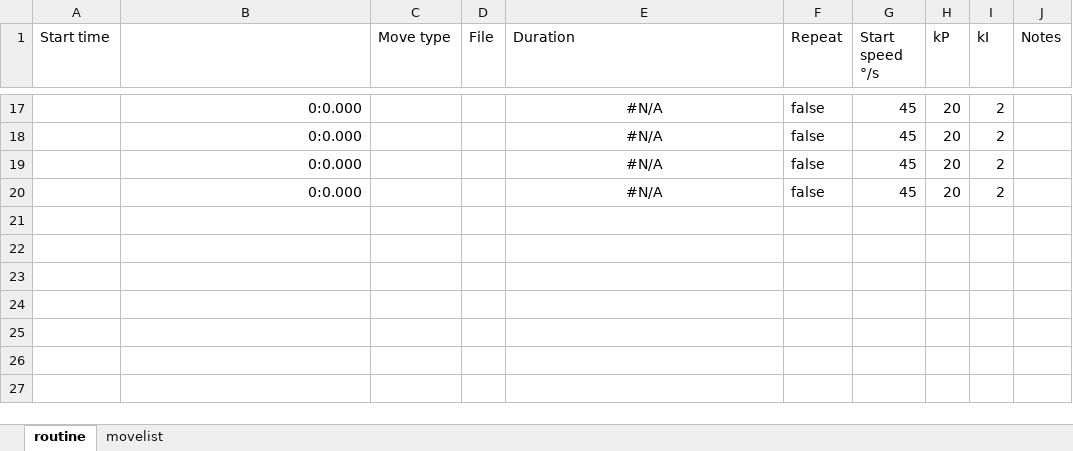
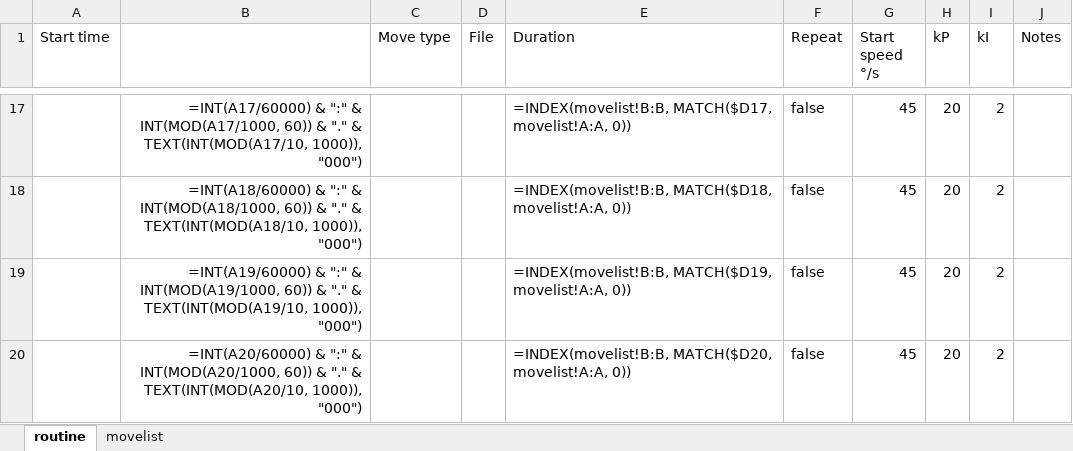
Before and after one commit to hapiel/Acrobot, an Excel workbook: choreography/routines/template.xlsx, sheet routine, drawn as a sheet; only a part is shown, gaps mark what is left out; values as stored, in another font and other column widths than the file's, no borders; formulas without a stored value are shown as written; conditional formats not drawn; the diff covers the shown part only; the diff names each change by its address in the sheet, - before the commit and + after, or states it on an @@ line.

```diff
--- a/choreography/routines/template.xlsx (sheet routine)
+++ b/choreography/routines/template.xlsx (sheet routine)
-B17: 0:0.000
+B17: =INT(A17/60000) & ":" & INT(MOD(A17/1000, 60)) & "." & TEXT(INT(MOD(A17/10, 1000)), "000")
-E17:E20 alignment: center
+E17:E20 alignment: left
-E17 (Duration): #N/A
+E17 (Duration): =INDEX(movelist!B:B, MATCH($D17, movelist!A:A, 0))
-B18: 0:0.000
+B18: =INT(A18/60000) & ":" & INT(MOD(A18/1000, 60)) & "." & TEXT(INT(MOD(A18/10, 1000)), "000")
-E18 (Duration): #N/A
+E18 (Duration): =INDEX(movelist!B:B, MATCH($D18, movelist!A:A, 0))
-B19: 0:0.000
+B19: =INT(A19/60000) & ":" & INT(MOD(A19/1000, 60)) & "." & TEXT(INT(MOD(A19/10, 1000)), "000")
-E19 (Duration): #N/A
+E19 (Duration): =INDEX(movelist!B:B, MATCH($D19, movelist!A:A, 0))
-B20: 0:0.000
+B20: =INT(A20/60000) & ":" & INT(MOD(A20/1000, 60)) & "." & TEXT(INT(MOD(A20/10, 1000)), "000")
-E20 (Duration): #N/A
+E20 (Duration): =INDEX(movelist!B:B, MATCH($D20, movelist!A:A, 0))
```
Also changed, not shown: 30 edited cells and cell formats elsewhere in this sheet, sheet movelist, 11 other files.
